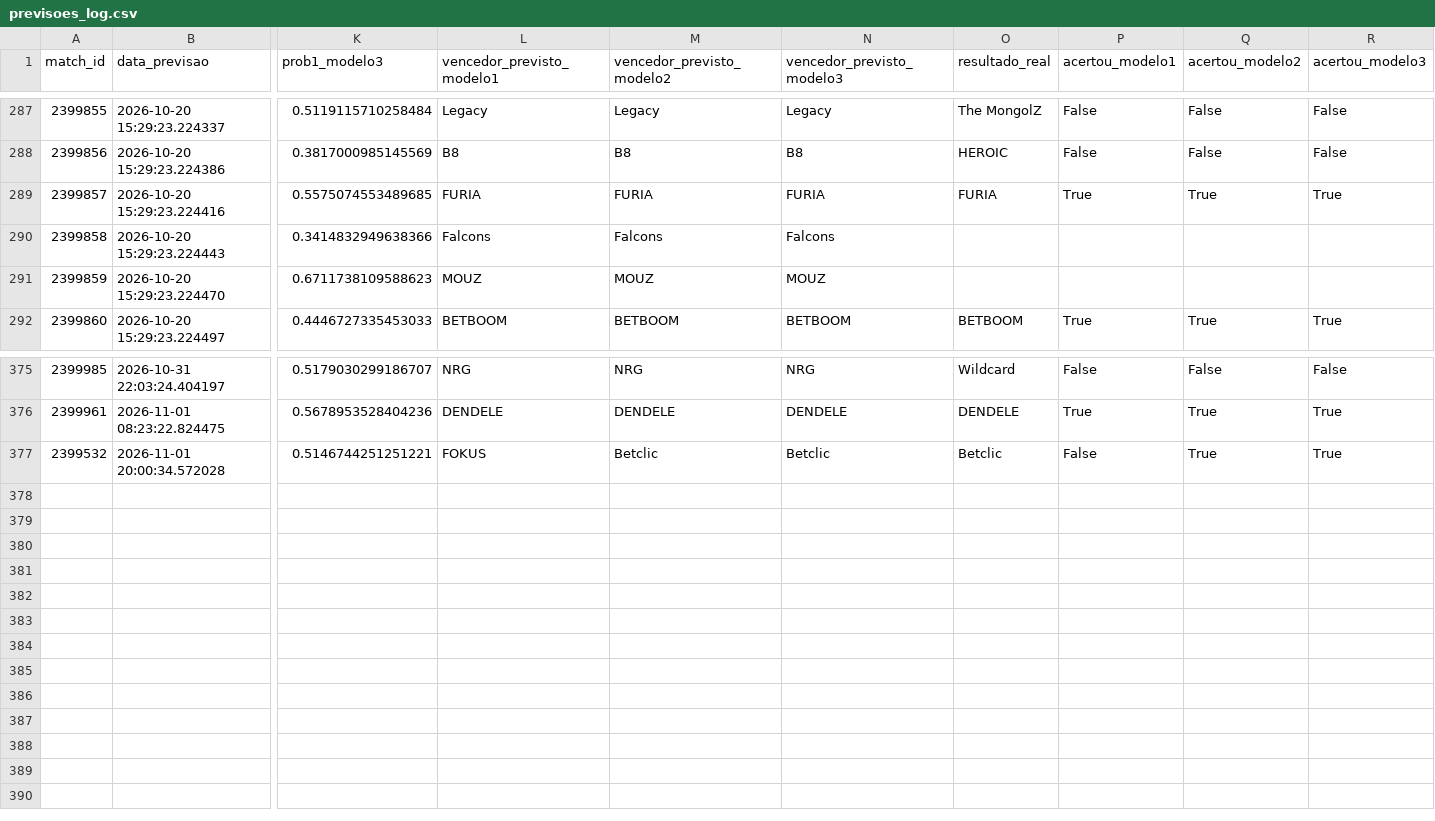
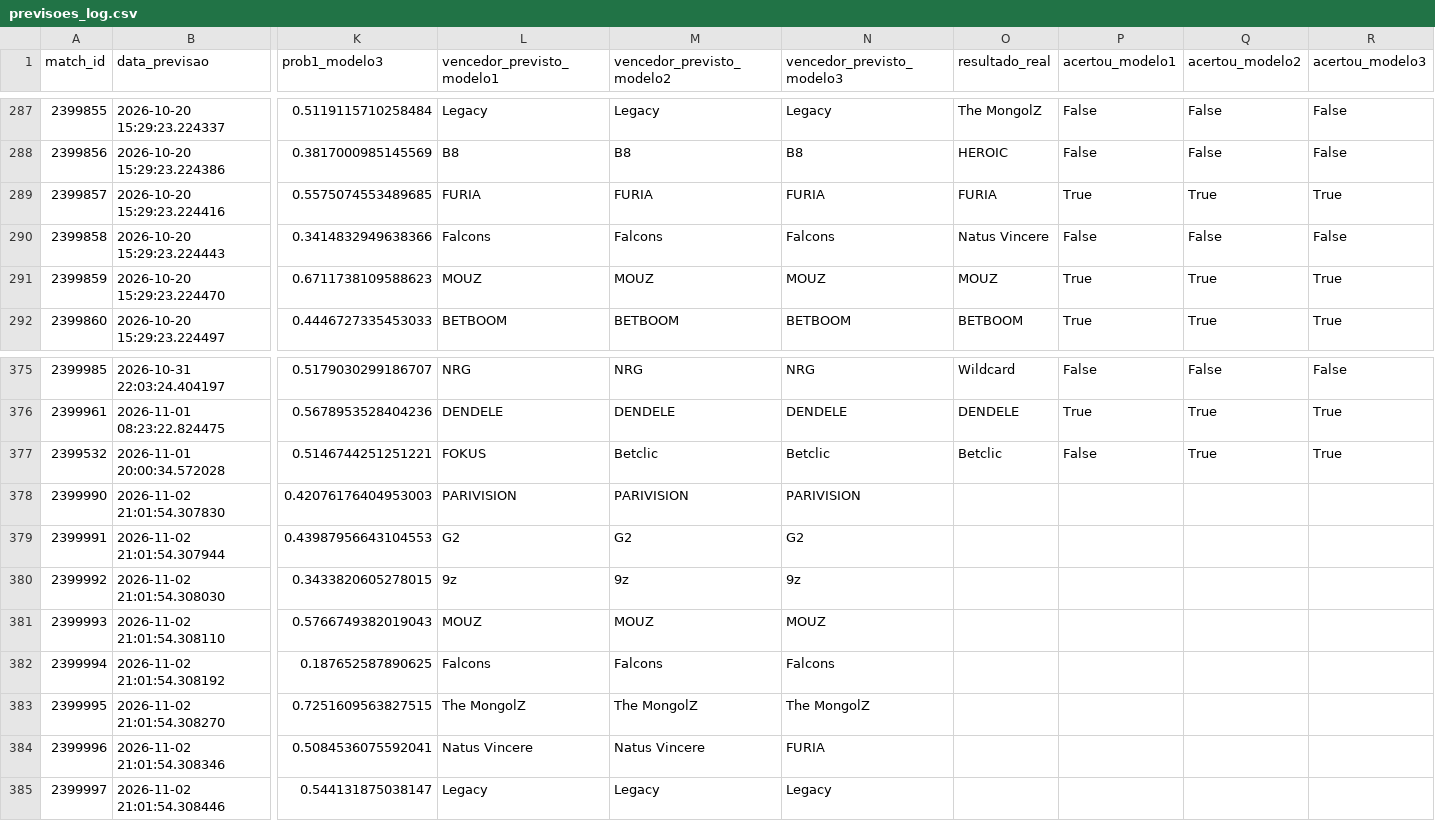
Before and after one commit to ppxdpp17/CS2-Predictor, a CSV file: data/previsoes_log.csv, drawn as a sheet; only a part is shown, gaps mark what is left out; rows hold the shown columns only; the diff names each change by its address in the sheet, - before the commit and + after, or states it on an @@ line.

```diff
--- a/data/previsoes_log.csv
+++ b/data/previsoes_log.csv
-O290 (resultado_real): (empty)
+O290 (resultado_real): Natus Vincere
-P290 (acertou_modelo1): (empty)
+P290 (acertou_modelo1): False
-Q290 (acertou_modelo2): (empty)
+Q290 (acertou_modelo2): False
-R290 (acertou_modelo3): (empty)
+R290 (acertou_modelo3): False
-O291 (resultado_real): (empty)
+O291 (resultado_real): MOUZ
-P291 (acertou_modelo1): (empty)
+P291 (acertou_modelo1): True
-Q291 (acertou_modelo2): (empty)
+Q291 (acertou_modelo2): True
-R291 (acertou_modelo3): (empty)
+R291 (acertou_modelo3): True
+row 378: 2399990 | 2026-11-02 21:01:54.307830 | 0.42076176404953003 | PARIVISION | PARIVISION | PARIVISION
+row 379: 2399991 | 2026-11-02 21:01:54.307944 | 0.43987956643104553 | G2 | G2 | G2
+row 380: 2399992 | 2026-11-02 21:01:54.308030 | 0.3433820605278015 | 9z | 9z | 9z
+row 381: 2399993 | 2026-11-02 21:01:54.308110 | 0.5766749382019043 | MOUZ | MOUZ | MOUZ
+row 382: 2399994 | 2026-11-02 21:01:54.308192 | 0.187652587890625 | Falcons | Falcons | Falcons
+row 383: 2399995 | 2026-11-02 21:01:54.308270 | 0.7251609563827515 | The MongolZ | The MongolZ | The MongolZ
+row 384: 2399996 | 2026-11-02 21:01:54.308346 | 0.5084536075592041 | Natus Vincere | Natus Vincere | FURIA
+row 385: 2399997 | 2026-11-02 21:01:54.308446 | 0.544131875038147 | Legacy | Legacy | Legacy
```
